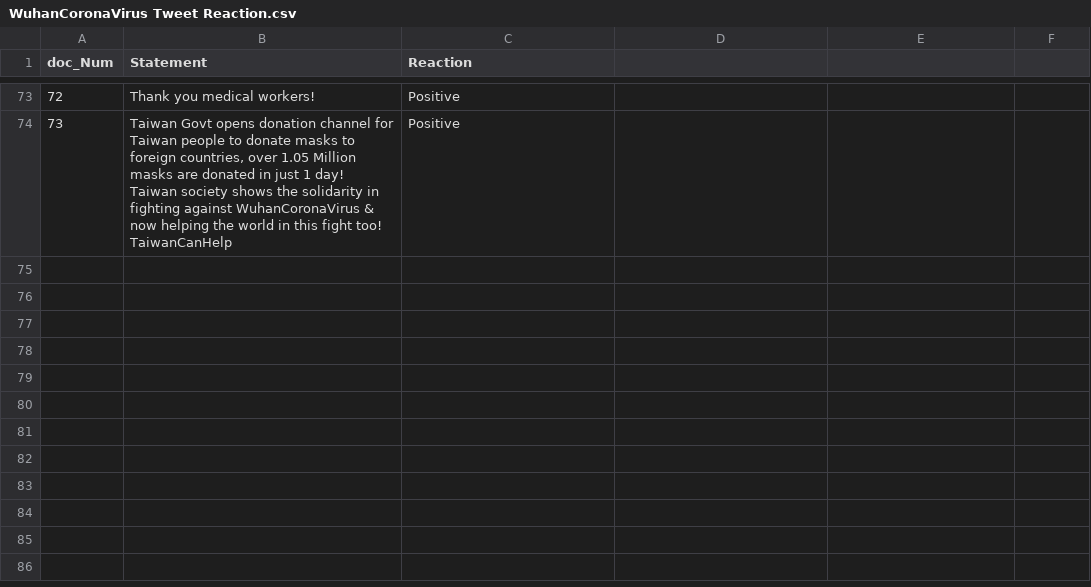
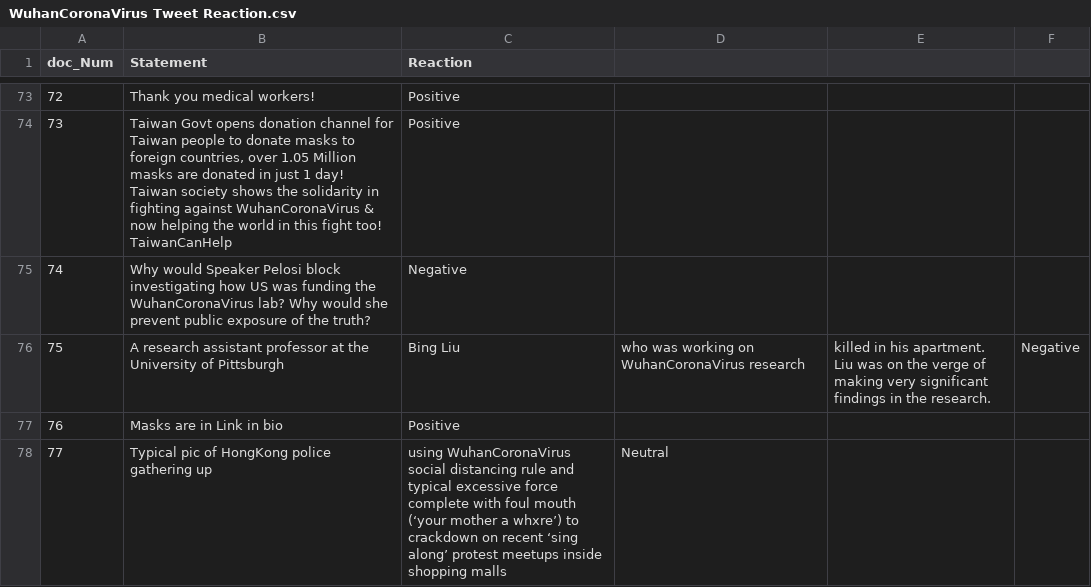
Before and after one commit to NikhithaKunati/INFO5731_Spring2020, a CSV file: WuhanCoronaVirus Tweet Reaction.csv, drawn as a sheet; only a part is shown, gaps mark what is left out; the diff names each change by its address in the sheet, - before the commit and + after, or states it on an @@ line.

Commit message:
Update WuhanCoronaVirus Tweet Reaction.csv

```diff
--- a/WuhanCoronaVirus Tweet Reaction.csv
+++ b/WuhanCoronaVirus Tweet Reaction.csv
+row 75: 74 | Why would Speaker Pelosi block investigating how US was funding the WuhanCoronaVirus lab? Why would she prevent public exposure of the truth? | Negative
+row 76: 75 | A research assistant professor at the University of Pittsburgh | Bing Liu | who was working on WuhanCoronaVirus research | killed in his apartment. Liu was on the verge of making very significant findings in the research. | Negative
+row 77: 76 | Masks are in Link in bio | Positive
+row 78: 77 | Typical pic of HongKong police gathering up | using WuhanCoronaVirus social distancing rule and typical excessive force complete with foul mouth (‘your mother a whxre’) to crackdown on recent ‘sing along’ protest meetups inside shopping malls | Neutral
```
